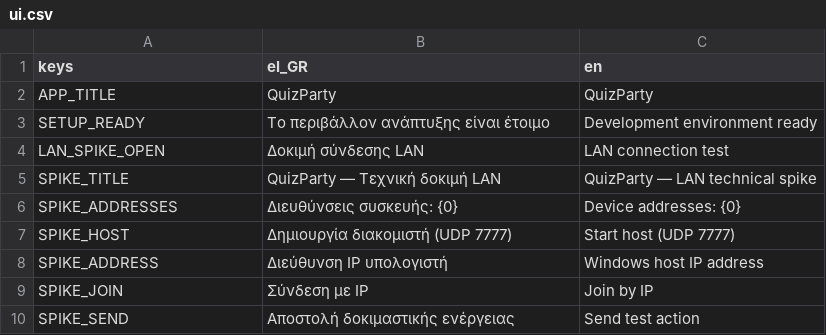
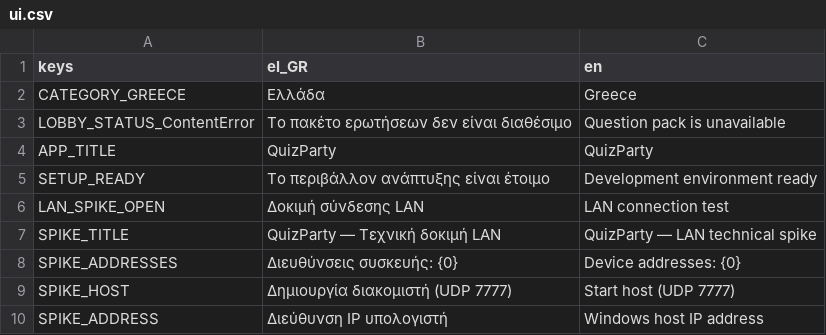
Before and after one commit to OnSpeeder/Greek-Quiz-Party, a CSV file: src/QuizParty.Godot/Localization/ui.csv, drawn as a sheet; only a part is shown; the shorter side is filled out with more unchanged rows; the diff names each change by its address in the sheet, - before the commit and + after, or states it on an @@ line.

Commit message:
Implement Phase 05 JSON question packs and validation

```diff
--- a/src/QuizParty.Godot/Localization/ui.csv
+++ b/src/QuizParty.Godot/Localization/ui.csv
+row 2: CATEGORY_GREECE | Ελλάδα | Greece
+row 3: LOBBY_STATUS_ContentError | Το πακέτο ερωτήσεων δεν είναι διαθέσιμο | Question pack is unavailable
```
Also changed, not shown: 36 other files.
